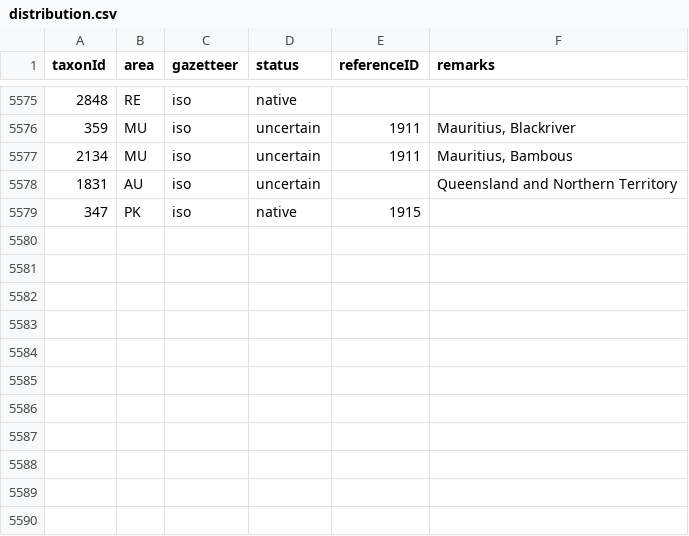
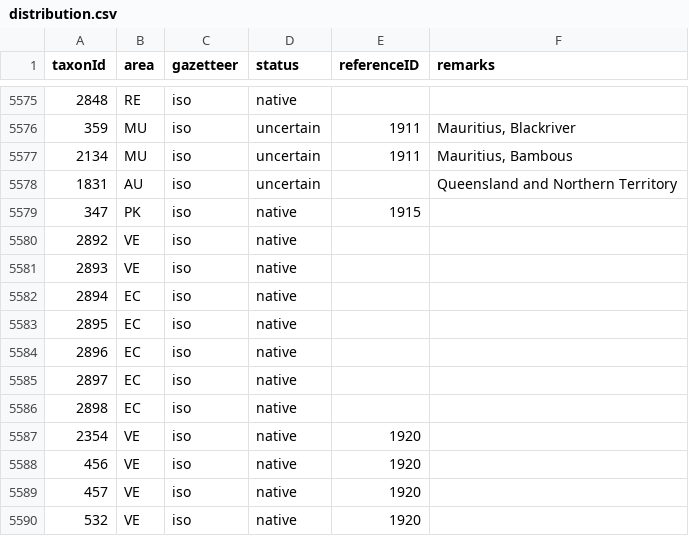
Before and after one commit to dhobern/pterophoroidea, a CSV file: coldp/data/distribution.csv, drawn as a sheet; only a part is shown, gaps mark what is left out; the diff names each change by its address in the sheet, - before the commit and + after, or states it on an @@ line.

```diff
--- a/coldp/data/distribution.csv
+++ b/coldp/data/distribution.csv
+row 5580: 2892 | VE | iso | native
+row 5581: 2893 | VE | iso | native
+row 5582: 2894 | EC | iso | native
+row 5583: 2895 | EC | iso | native
+row 5584: 2896 | EC | iso | native
+row 5585: 2897 | EC | iso | native
+row 5586: 2898 | EC | iso | native
+row 5587: 2354 | VE | iso | native | 1920
+row 5588: 456 | VE | iso | native | 1920
+row 5589: 457 | VE | iso | native | 1920
+row 5590: 532 | VE | iso | native | 1920
```
Also changed, not shown: coldp/data/name.csv, coldp/data/namereference.csv, 3 other files.
